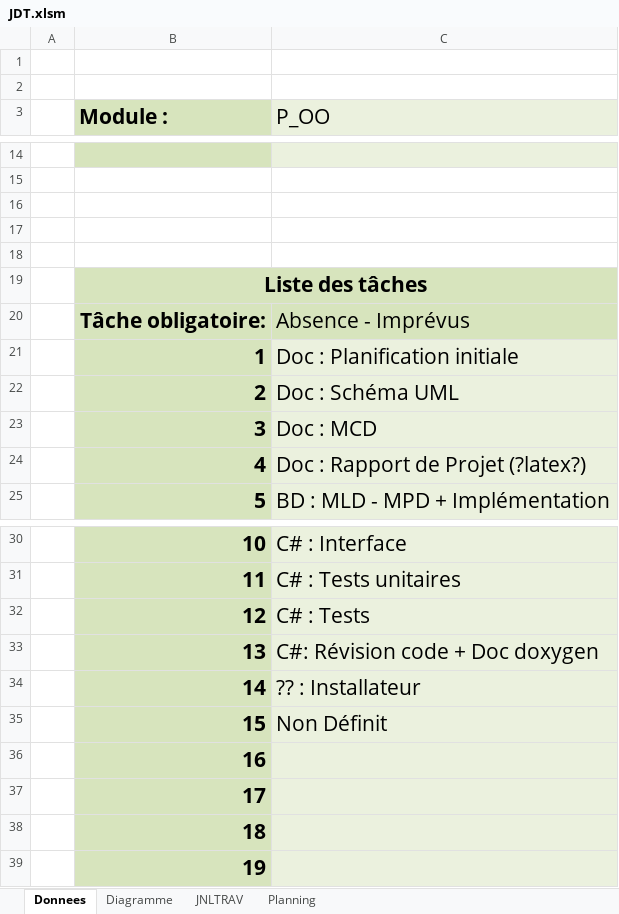
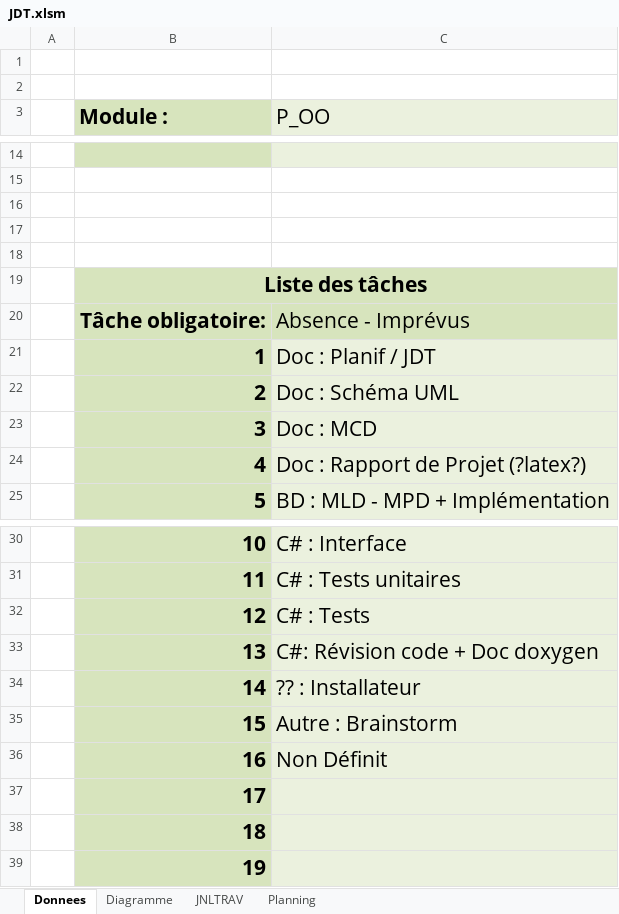
Before and after one commit to Pistou2/P_OO, an Excel workbook: JDT.xlsm, sheet Donnees, drawn as a sheet; only a part is shown, gaps mark what is left out; values as stored, in another font and other column widths than the file's, no borders; charts and pictures not drawn; the diff names each change by its address in the sheet, - before the commit and + after, or states it on an @@ line.

```diff
--- a/JDT.xlsm (sheet Donnees)
+++ b/JDT.xlsm (sheet Donnees)
-C21 (P_OO): Doc : Planification initiale
+C21 (P_OO): Doc : Planif / JDT
-C35 (P_OO): Non Définit
+C35 (P_OO): Autre : Brainstorm
-C36 (P_OO): (empty)
+C36 (P_OO): Non Définit
```
Also changed, not shown: sheet JNLTRAV, sheet Diagramme, charts or pictures.
